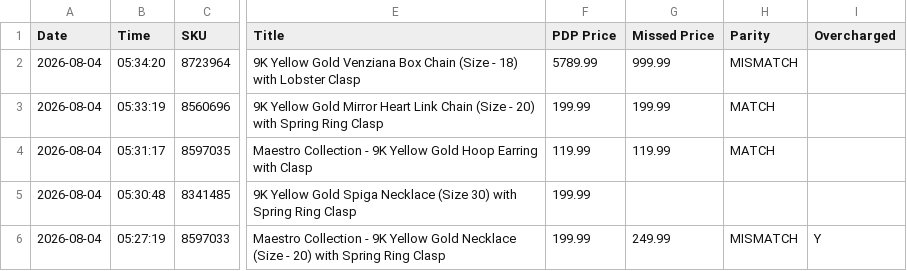
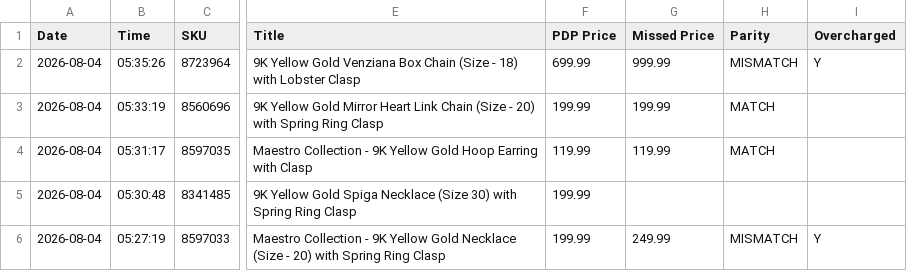
Before and after one commit to sanjanagandhi-vgl/live-tv-tracker, a CSV file: data/tjc_report.csv, drawn as a sheet; only a part is shown, gaps mark what is left out; the diff names each change by its address in the sheet, - before the commit and + after, or states it on an @@ line.

```diff
--- a/data/tjc_report.csv
+++ b/data/tjc_report.csv
-B2 (Time): 05:34:20
+B2 (Time): 05:35:26
-F2 (PDP Price): 5789.99
+F2 (PDP Price): 699.99
-I2 (Overcharged): (empty)
+I2 (Overcharged): Y
```
Also changed, not shown: 1 other file.
